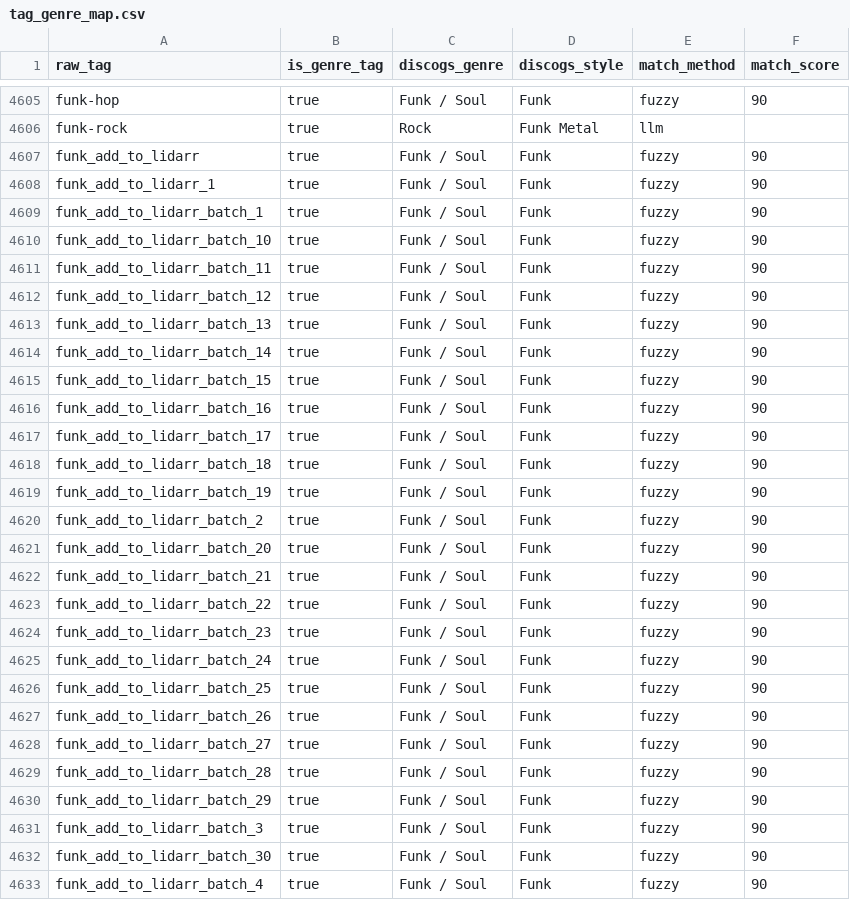
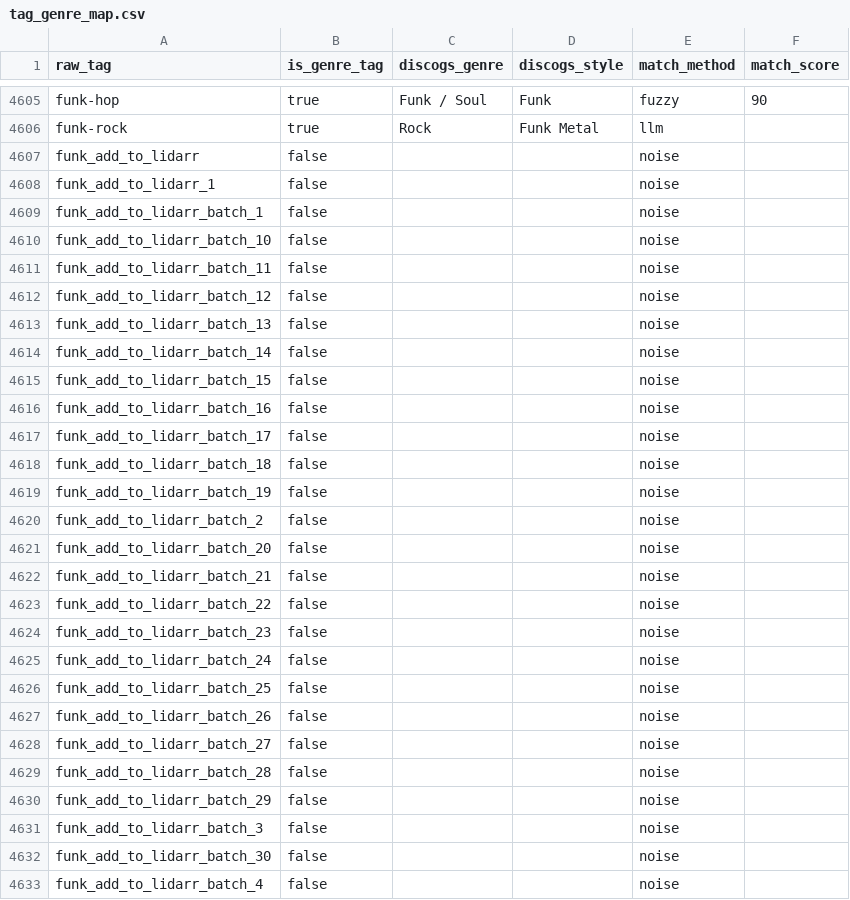
Before and after one commit to petinhoss7/Spotify-Analytics, a CSV file: seeds/tag_genre_map.csv, drawn as a sheet; only a part is shown, gaps mark what is left out; the diff covers the shown part only.

Commit message:
Keep two objective bug fixes and add the hand-verification list
On top of the revert, two fixes only, both objective rather than judgement calls:

- 'rhythm and blues' (and 'rhythm & blues') was resolved to Blues by a containment match on the single token 'blues', although the phrase is . An explicit alias now records the intended answer, Funk / Soul | Rhythm & Blues. Aliases resolve before containment, so no other tag is affected.
- 32 tags of the form funk_add_to_lidarr_batch_<n> were counted as Funk / Soul on the single token 'funk'. They are workflow artifacts from a Lidarr tagging batch, not genres; is_noise now recognises them. None of their artists are Funk / Soul.

Everything else from the classification work stays reverted: no overrides, no confidence column, no containment corrections, no ambiguous-key decisions.

Add scripts/classifier/tags_to_verify.py and seeds/tags_to_verify.csv: the 200 most-used tags (64.6% of all artist x tag evidence), pre-filled with the current classification and empty verdict columns, for hand verification. Usage is computed from the staging tag views, so it does not depend on the classification. A variant_family column groups spellings of the same word with the plural deliberately kept, so 'chillout' / 'chill out' / 'chill-out' sit together while 'afrobeat' and 'afrobeats' stay apart.

Seed regeneration moves alias 47 -> 49, fuzzy 1860 -> 1826, noise 104 -> 136; nothing else changes. dbt build: 197/197 green.

```diff
--- a/seeds/tag_genre_map.csv
+++ b/seeds/tag_genre_map.csv
@@ -4606,28 +4606,28 @@ funk-hop,true,Funk / Soul,Funk,fuzzy,90
 funk-rock,true,Rock,Funk Metal,llm,
-funk_add_to_lidarr,true,Funk / Soul,Funk,fuzzy,90
-funk_add_to_lidarr_1,true,Funk / Soul,Funk,fuzzy,90
-funk_add_to_lidarr_batch_1,true,Funk / Soul,Funk,fuzzy,90
-funk_add_to_lidarr_batch_10,true,Funk / Soul,Funk,fuzzy,90
-funk_add_to_lidarr_batch_11,true,Funk / Soul,Funk,fuzzy,90
-funk_add_to_lidarr_batch_12,true,Funk / Soul,Funk,fuzzy,90
-funk_add_to_lidarr_batch_13,true,Funk / Soul,Funk,fuzzy,90
-funk_add_to_lidarr_batch_14,true,Funk / Soul,Funk,fuzzy,90
-funk_add_to_lidarr_batch_15,true,Funk / Soul,Funk,fuzzy,90
-funk_add_to_lidarr_batch_16,true,Funk / Soul,Funk,fuzzy,90
-funk_add_to_lidarr_batch_17,true,Funk / Soul,Funk,fuzzy,90
-funk_add_to_lidarr_batch_18,true,Funk / Soul,Funk,fuzzy,90
-funk_add_to_lidarr_batch_19,true,Funk / Soul,Funk,fuzzy,90
-funk_add_to_lidarr_batch_2,true,Funk / Soul,Funk,fuzzy,90
-funk_add_to_lidarr_batch_20,true,Funk / Soul,Funk,fuzzy,90
-funk_add_to_lidarr_batch_21,true,Funk / Soul,Funk,fuzzy,90
-funk_add_to_lidarr_batch_22,true,Funk / Soul,Funk,fuzzy,90
-funk_add_to_lidarr_batch_23,true,Funk / Soul,Funk,fuzzy,90
-funk_add_to_lidarr_batch_24,true,Funk / Soul,Funk,fuzzy,90
-funk_add_to_lidarr_batch_25,true,Funk / Soul,Funk,fuzzy,90
-funk_add_to_lidarr_batch_26,true,Funk / Soul,Funk,fuzzy,90
-funk_add_to_lidarr_batch_27,true,Funk / Soul,Funk,fuzzy,90
-funk_add_to_lidarr_batch_28,true,Funk / Soul,Funk,fuzzy,90
-funk_add_to_lidarr_batch_29,true,Funk / Soul,Funk,fuzzy,90
-funk_add_to_lidarr_batch_3,true,Funk / Soul,Funk,fuzzy,90
-funk_add_to_lidarr_batch_30,true,Funk / Soul,Funk,fuzzy,90
-funk_add_to_lidarr_batch_4,true,Funk / Soul,Funk,fuzzy,90
+funk_add_to_lidarr,false,,,noise,
+funk_add_to_lidarr_1,false,,,noise,
+funk_add_to_lidarr_batch_1,false,,,noise,
+funk_add_to_lidarr_batch_10,false,,,noise,
+funk_add_to_lidarr_batch_11,false,,,noise,
+funk_add_to_lidarr_batch_12,false,,,noise,
+funk_add_to_lidarr_batch_13,false,,,noise,
+funk_add_to_lidarr_batch_14,false,,,noise,
+funk_add_to_lidarr_batch_15,false,,,noise,
+funk_add_to_lidarr_batch_16,false,,,noise,
+funk_add_to_lidarr_batch_17,false,,,noise,
+funk_add_to_lidarr_batch_18,false,,,noise,
+funk_add_to_lidarr_batch_19,false,,,noise,
+funk_add_to_lidarr_batch_2,false,,,noise,
+funk_add_to_lidarr_batch_20,false,,,noise,
+funk_add_to_lidarr_batch_21,false,,,noise,
+funk_add_to_lidarr_batch_22,false,,,noise,
+funk_add_to_lidarr_batch_23,false,,,noise,
+funk_add_to_lidarr_batch_24,false,,,noise,
+funk_add_to_lidarr_batch_25,false,,,noise,
+funk_add_to_lidarr_batch_26,false,,,noise,
+funk_add_to_lidarr_batch_27,false,,,noise,
+funk_add_to_lidarr_batch_28,false,,,noise,
+funk_add_to_lidarr_batch_29,false,,,noise,
+funk_add_to_lidarr_batch_3,false,,,noise,
+funk_add_to_lidarr_batch_30,false,,,noise,
+funk_add_to_lidarr_batch_4,false,,,noise,
```
Also changed, not shown: 33 edited cells elsewhere in this file, 5 other files.
